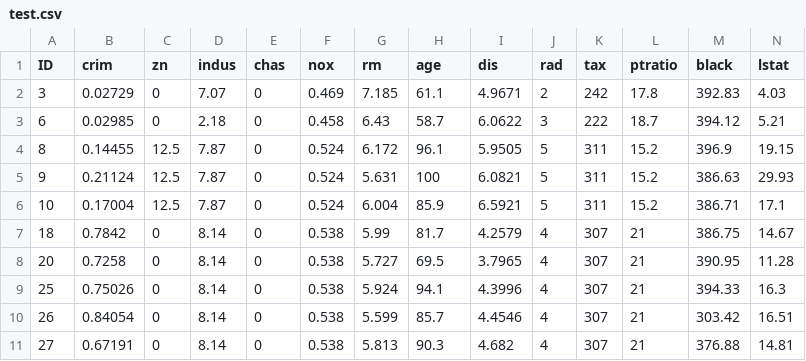
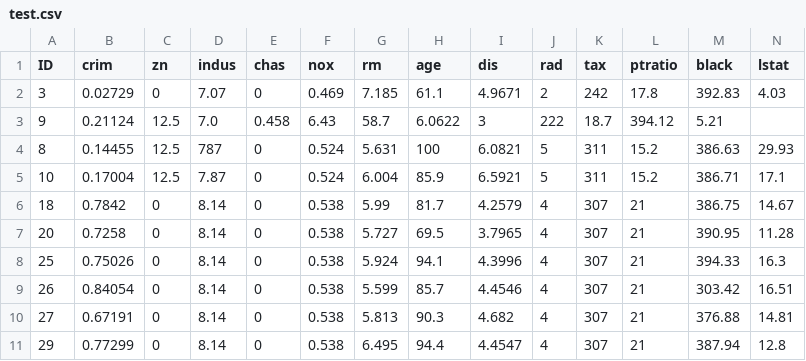
Before and after one commit to Night-furyy/PyTorch-Notes, a CSV file: boston_house_price/data/test.csv, drawn as a sheet; only a part is shown; the shorter side is filled out with more unchanged rows.

Commit message:
Add files via upload

```diff
--- a/boston_house_price/data/test.csv
+++ b/boston_house_price/data/test.csv
@@ -2,5 +2,4 @@ ID,crim,zn,indus,chas,nox,rm,age,dis,rad,tax,ptratio,black,lstat
 3,0.02729,0,7.07,0,0.469,7.185,61.1,4.9671,2,242,17.8,392.83,4.03
-6,0.02985,0,2.18,0,0.458,6.43,58.7,6.0622,3,222,18.7,394.12,5.21
-8,0.14455,12.5,7.87,0,0.524,6.172,96.1,5.9505,5,311,15.2,396.9,19.15
-9,0.21124,12.5,7.87,0,0.524,5.631,100,6.0821,5,311,15.2,386.63,29.93
+9,0.21124,12.5,7.0,0.458,6.43,58.7,6.0622,3,222,18.7,394.12,5.21
+8,0.14455,12.5,787,0,0.524,5.631,100,6.0821,5,311,15.2,386.63,29.93
 10,0.17004,12.5,7.87,0,0.524,6.004,85.9,6.5921,5,311,15.2,386.71,17.1
```
